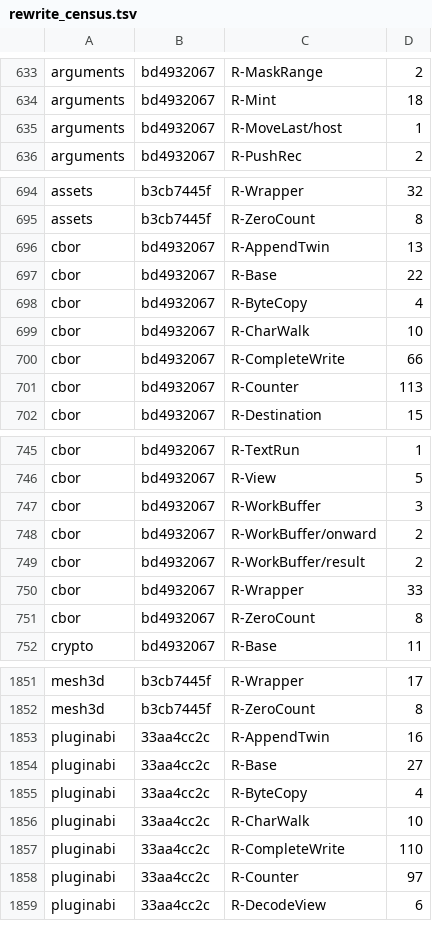
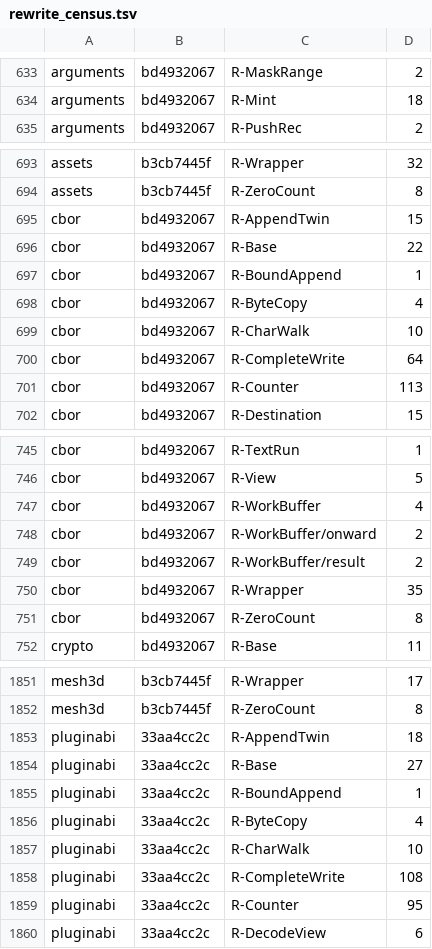
Before and after one commit to loft-lang/loft, a TSV file: bench/portal/rewrite_census.tsv, drawn as a sheet; only a part is shown, gaps mark what is left out; the diff covers the shown part only.

```diff
--- a/bench/portal/rewrite_census.tsv
+++ b/bench/portal/rewrite_census.tsv
@@ -634,3 +634,2 @@ arguments	bd4932067	R-MaskRange	2
 arguments	bd4932067	R-Mint	18
-arguments	bd4932067	R-MoveLast/host	1
 arguments	bd4932067	R-PushRec	2
@@ -695,7 +694,8 @@ assets	b3cb7445f	R-Wrapper	32
 assets	b3cb7445f	R-ZeroCount	8
-cbor	bd4932067	R-AppendTwin	13
+cbor	bd4932067	R-AppendTwin	15
 cbor	bd4932067	R-Base	22
+cbor	bd4932067	R-BoundAppend	1
 cbor	bd4932067	R-ByteCopy	4
 cbor	bd4932067	R-CharWalk	10
-cbor	bd4932067	R-CompleteWrite	66
+cbor	bd4932067	R-CompleteWrite	64
 cbor	bd4932067	R-Counter	113
@@ -746,6 +746,6 @@ cbor	bd4932067	R-TextRun	1
 cbor	bd4932067	R-View	5
-cbor	bd4932067	R-WorkBuffer	3
+cbor	bd4932067	R-WorkBuffer	4
 cbor	bd4932067	R-WorkBuffer/onward	2
 cbor	bd4932067	R-WorkBuffer/result	2
-cbor	bd4932067	R-Wrapper	33
+cbor	bd4932067	R-Wrapper	35
 cbor	bd4932067	R-ZeroCount	8
@@ -1852,8 +1852,9 @@ mesh3d	b3cb7445f	R-Wrapper	17
 mesh3d	b3cb7445f	R-ZeroCount	8
-pluginabi	33aa4cc2c	R-AppendTwin	16
+pluginabi	33aa4cc2c	R-AppendTwin	18
 pluginabi	33aa4cc2c	R-Base	27
+pluginabi	33aa4cc2c	R-BoundAppend	1
 pluginabi	33aa4cc2c	R-ByteCopy	4
 pluginabi	33aa4cc2c	R-CharWalk	10
-pluginabi	33aa4cc2c	R-CompleteWrite	110
-pluginabi	33aa4cc2c	R-Counter	97
+pluginabi	33aa4cc2c	R-CompleteWrite	108
+pluginabi	33aa4cc2c	R-Counter	95
 pluginabi	33aa4cc2c	R-DecodeView	6
```
Also changed, not shown: 7 edited cells elsewhere in this file, 4 other files.
